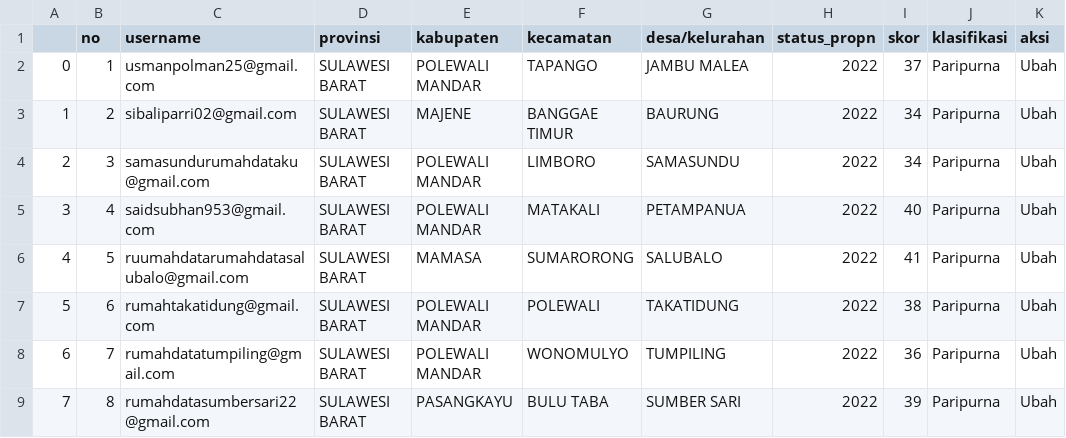
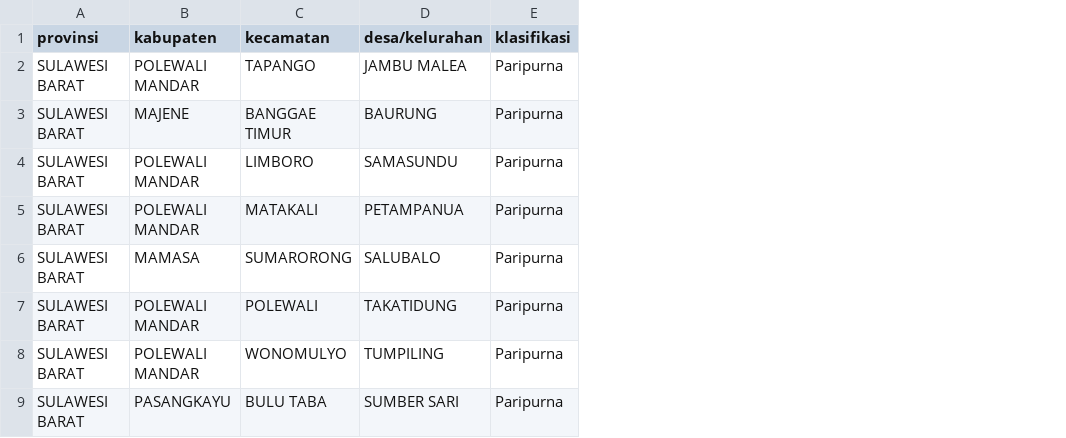
Before and after one commit to armdhn23/data-aktualisasi, a CSV file: data/scarping_rdk.csv, drawn as a sheet; only a part is shown; the diff names each change by its address in the sheet, - before the commit and + after, or states it on an @@ line.

Commit message:
add data

```diff
--- a/data/scarping_rdk.csv
+++ b/data/scarping_rdk.csv
-column A, rows 2-9: 0 | 1 | 2 | 3 | 4 | 5 | 6 | 7
-column B (no), rows 2-9: 1 | 2 | 3 | 4 | 5 | 6 | 7 | 8
-column C (username), rows 2-9: usmanpolman25@gmail.com | sibaliparri02@gmail.com | samasundurumahdataku@gmail.com | saidsubhan953@gmail.com | ruumahdatarumahdatasalubalo@gmail.com | rumahtakatidung@gmail.com | rumahdatatumpiling@gmail.com | rumahdatasumbersari22@gmail.com
-column H (status_propn), rows 2-9: all 2022
-column I (skor), rows 2-9: 37 | 34 | 34 | 40 | 41 | 38 | 36 | 39
-column K (aksi), rows 2-9: all Ubah
```
